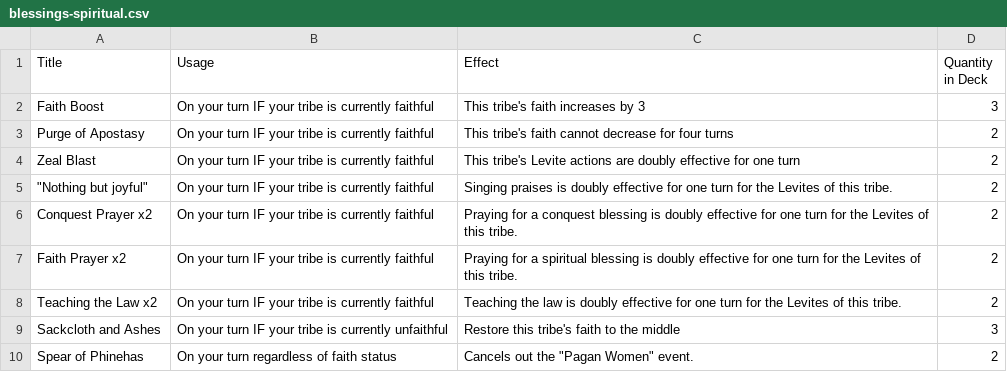
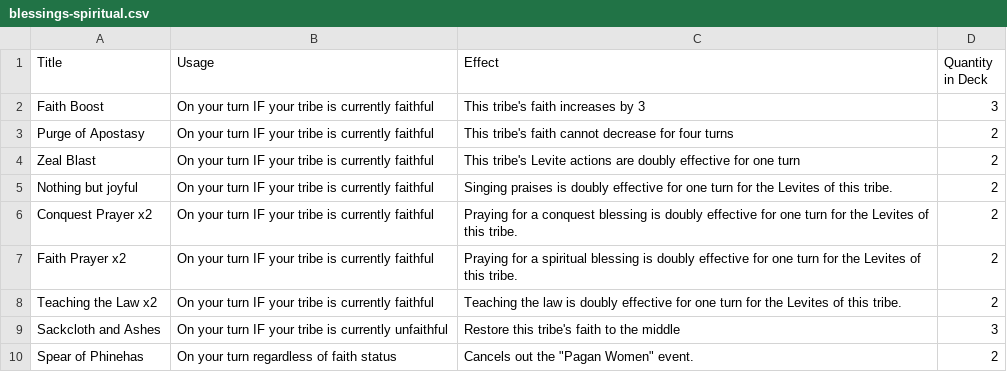
Before and after one commit to lukeclopez/TheBookOfJashar, a CSV file: data/blessings-spiritual.csv, drawn as a sheet.

Commit message:
Rm quotes from blessing title

```diff
--- a/data/blessings-spiritual.csv
+++ b/data/blessings-spiritual.csv
@@ -4,3 +4,3 @@ Purge of Apostasy,On your turn IF your tribe is currently faithful,This tribe's
 Zeal Blast,On your turn IF your tribe is currently faithful,This tribe's Levite actions are doubly effective for one turn,2
-"""Nothing but joyful""",On your turn IF your tribe is currently faithful,Singing praises is doubly effective for one turn for the Levites of this tribe.,2
+Nothing but joyful,On your turn IF your tribe is currently faithful,Singing praises is doubly effective for one turn for the Levites of this tribe.,2
 Conquest Prayer x2,On your turn IF your tribe is currently faithful,Praying for a conquest blessing is doubly effective for one turn for the Levites of this tribe.,2
```
